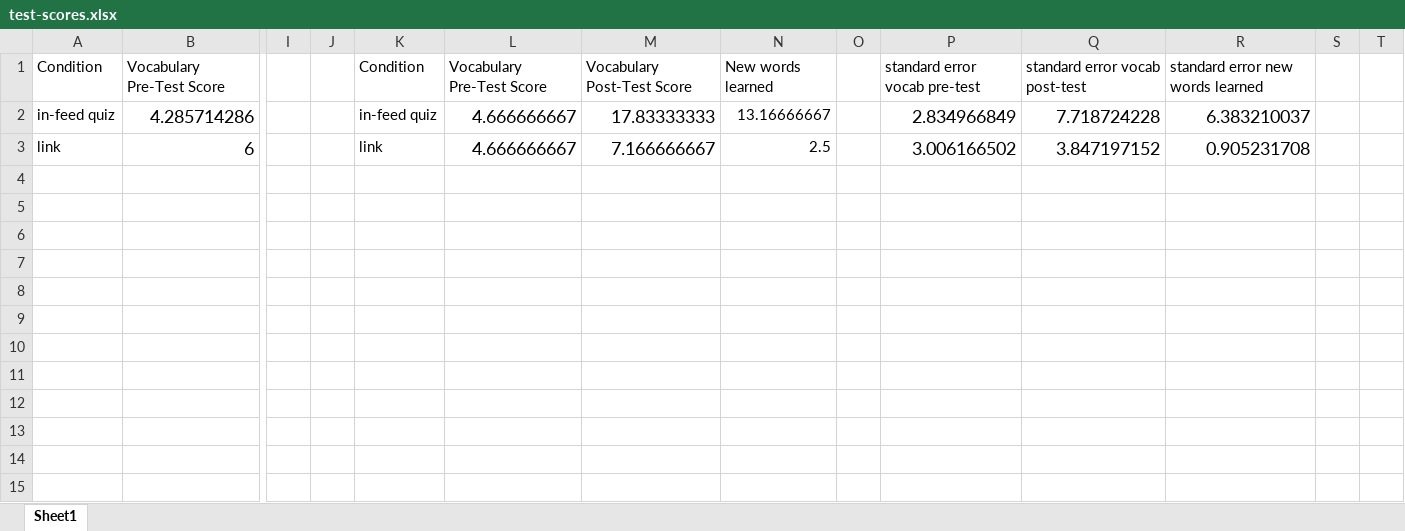
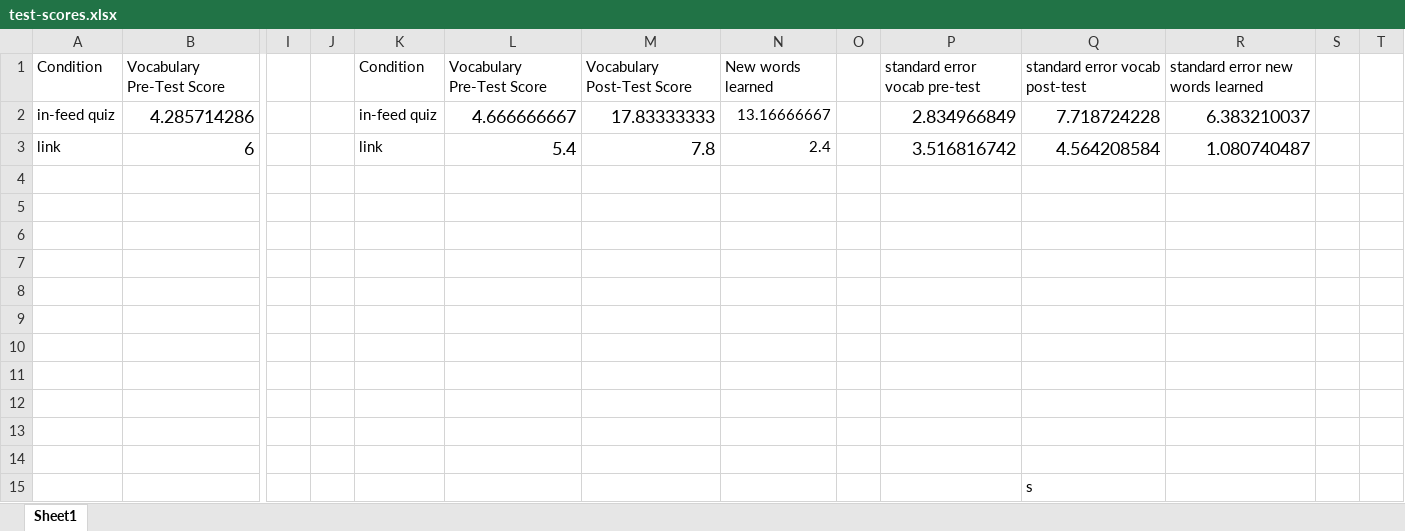
Before and after one commit to gkovacs/edvertisements-microlearning-paper, an Excel workbook: test-scores.xlsx, sheet Sheet1, drawn as a sheet; only a part is shown, gaps mark what is left out; values as stored, in another font and other column widths than the file's, no borders; charts and pictures not drawn; rows hold the shown columns only; the diff names each change by its address in the sheet, - before the commit and + after, or states it on an @@ line.

Commit message:
corrected reported test score results

```diff
--- a/test-scores.xlsx (sheet Sheet1)
+++ b/test-scores.xlsx (sheet Sheet1)
-L3: 4.666666667
+L3: 5.4
-M3: 7.166666667
+M3: 7.8
-N3: 2.5
+N3: 2.4
-P3: 3.006166502
+P3: 3.516816742
-Q3: 3.847197152
+Q3: 4.564208584
-R3: 0.905231708
+R3: 1.080740487
+row 11: (empty)
+row 12: (empty)
+row 13: (empty)
+row 14: (empty)
+row 15:  |  |  |  |  |  |  |  |  |  | s
```
Also changed, not shown: charts or pictures, 5 other files.
